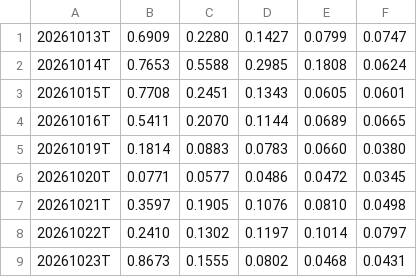
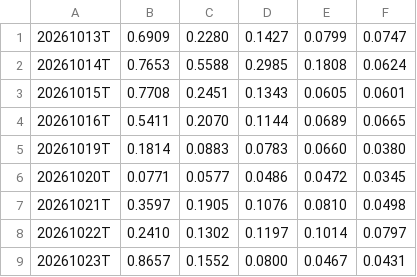
Before and after one commit to BuggyDeniro/seed_BuggyDeniro_gex, a CSV file: data/AAPL_L3.csv, drawn as a sheet.

```diff
--- a/data/AAPL_L3.csv
+++ b/data/AAPL_L3.csv
@@ -8,2 +8,2 @@
 20261022T,0.2410,0.1302,0.1197,0.1014,0.0797
-20261023T,0.8673,0.1555,0.0802,0.0468,0.0431
+20261023T,0.8657,0.1552,0.0800,0.0467,0.0431
```
Also changed, not shown: data/AAPL_L1.csv, data/AAPL_L5.csv, 34 other files.
